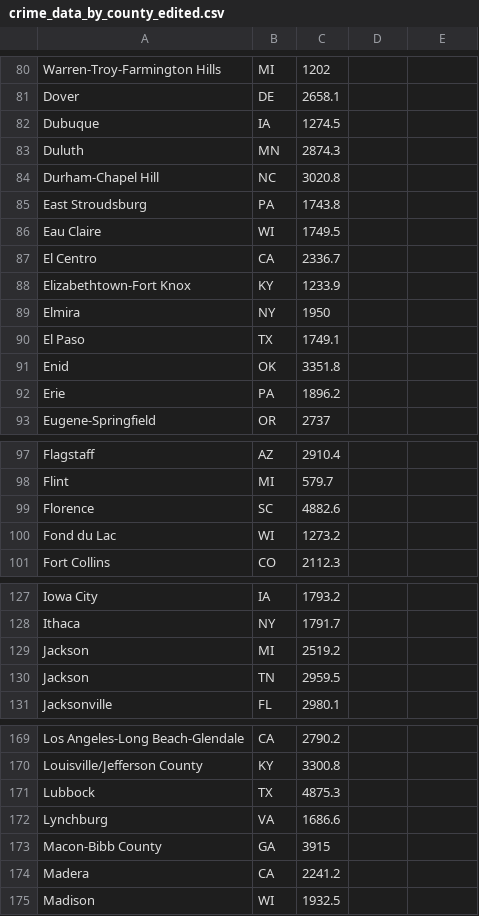
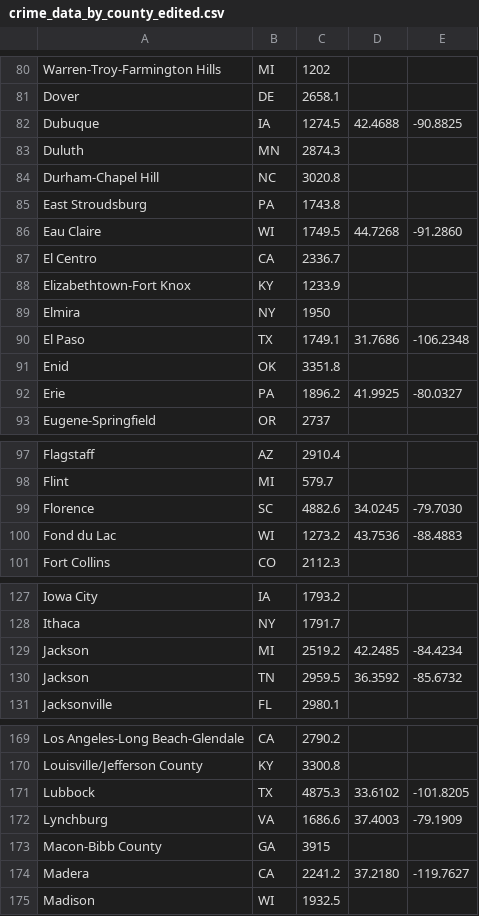
Before and after one commit to poojaiyengar123/SafeSites, a CSV file: crime_data_by_county_edited.csv, drawn as a sheet; only a part is shown, gaps mark what is left out; the diff covers the shown part only.

```diff
--- a/crime_data_by_county_edited.csv
+++ b/crime_data_by_county_edited.csv
@@ -82 +82 @@ Dover,DE,2658.1
-Dubuque,IA,1274.5
+Dubuque,IA,1274.5,42.4688,-90.8825
@@ -86 +86 @@ East Stroudsburg,PA,1743.8
-Eau Claire,WI,1749.5
+Eau Claire,WI,1749.5,44.7268,-91.2860
@@ -90 +90 @@ Elmira,NY,1950
-El Paso,TX,1749.1
+El Paso,TX,1749.1,31.7686,-106.2348
@@ -92 +92 @@ Enid,OK,3351.8
-Erie,PA,1896.2
+Erie,PA,1896.2,41.9925,-80.0327
@@ -99,2 +99,2 @@ Flint,MI,579.7
-Florence,SC,4882.6
-Fond du Lac,WI,1273.2
+Florence,SC,4882.6,34.0245,-79.7030
+Fond du Lac,WI,1273.2,43.7536,-88.4883
@@ -129,2 +129,2 @@ Ithaca,NY,1791.7
-Jackson,MI,2519.2
-Jackson,TN,2959.5
+Jackson,MI,2519.2,42.2485,-84.4234
+Jackson,TN,2959.5,36.3592,-85.6732
@@ -171,2 +171,2 @@ Louisville/Jefferson County,KY,3300.8
-Lubbock,TX,4875.3
-Lynchburg,VA,1686.6
+Lubbock,TX,4875.3,33.6102,-101.8205
+Lynchburg,VA,1686.6,37.4003,-79.1909
@@ -174 +174 @@ Macon-Bibb County,GA,3915
-Madera,CA,2241.2
+Madera,CA,2241.2,37.2180,-119.7627
```
Also changed, not shown: 1 added row, 1 removed row and 72 edited cells elsewhere in this file.
